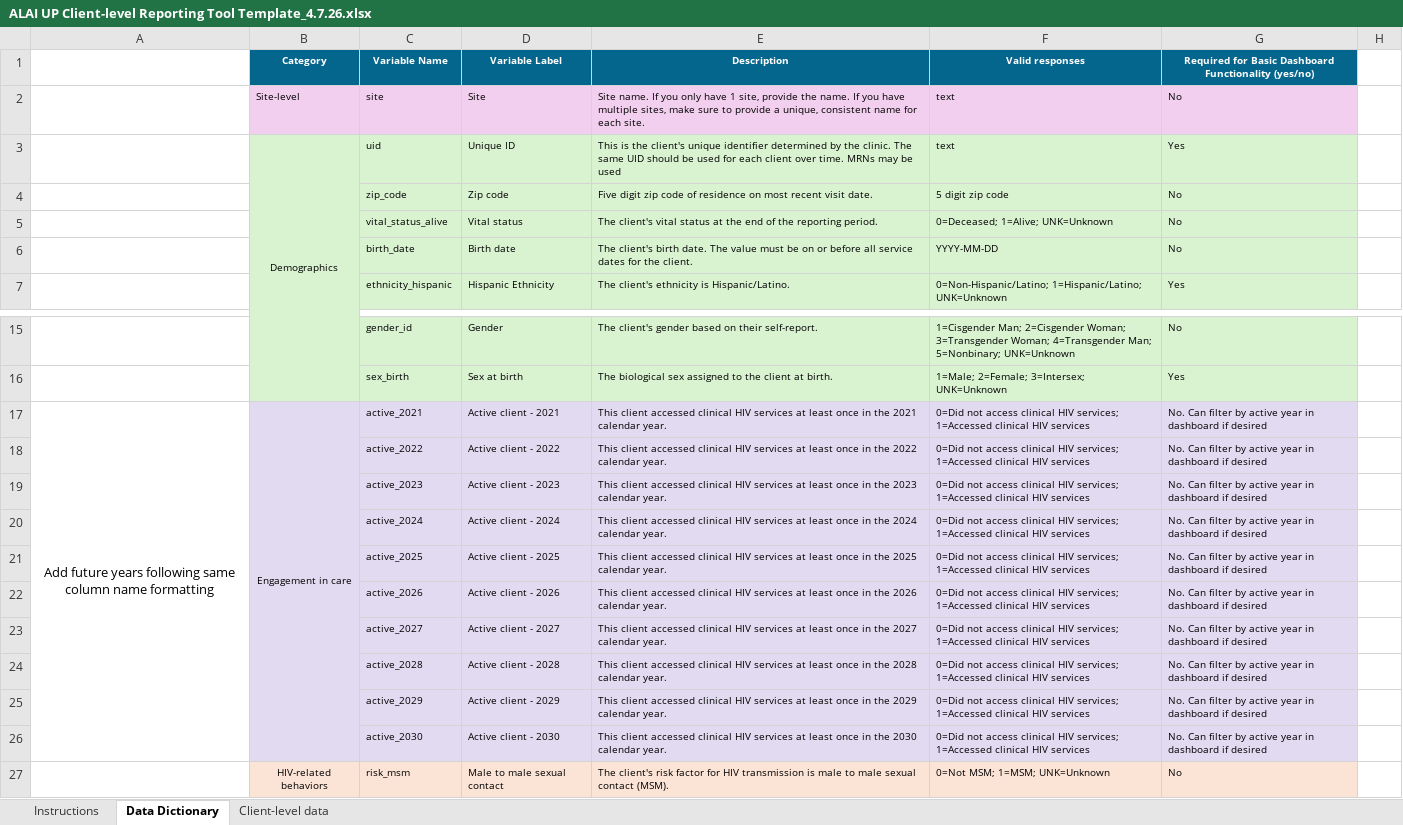
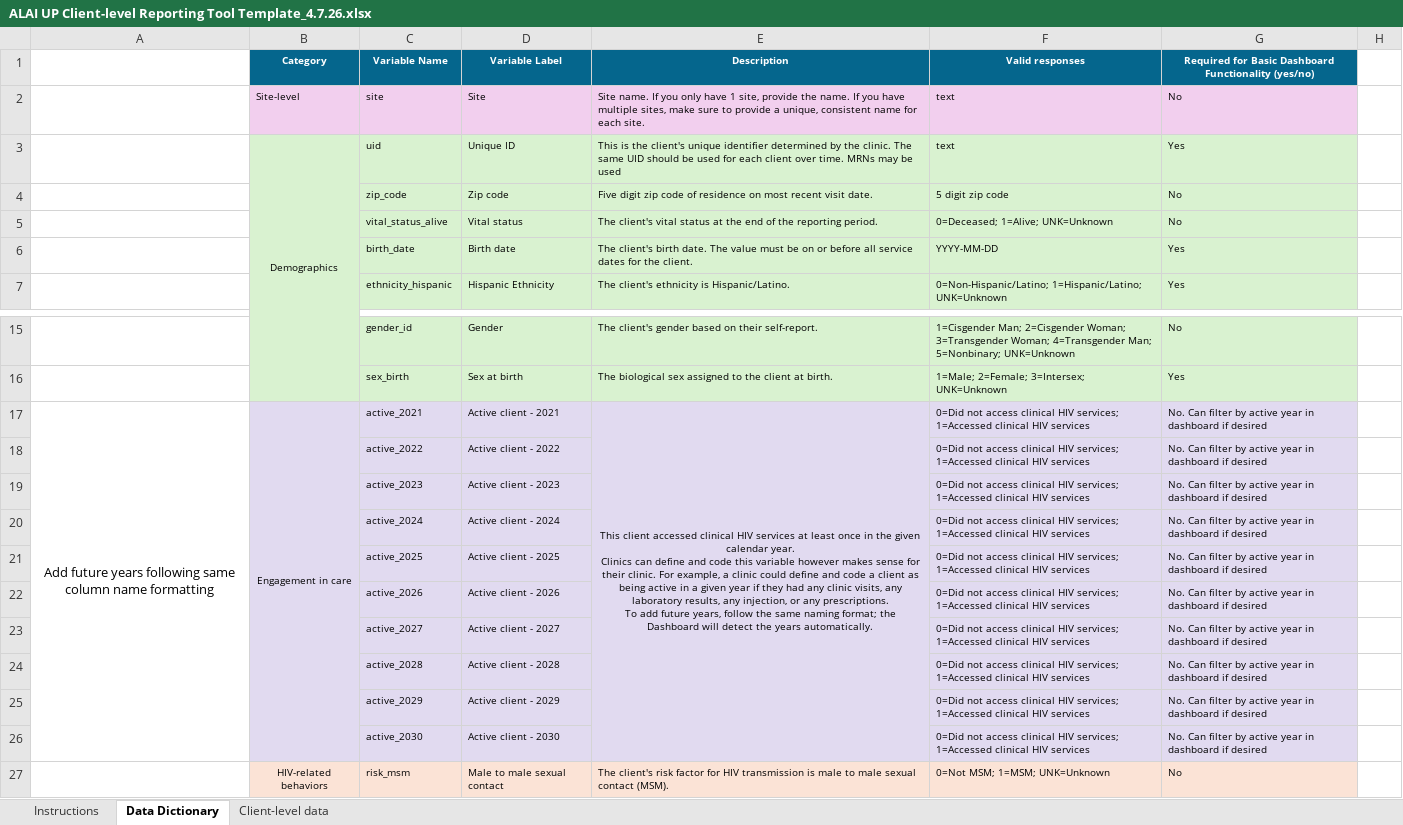
Before and after one commit to alai-up/alai_up_local_dashboard, an Excel workbook: data/ALAI UP Client-level Reporting Tool Template_4.7.26.xlsx, sheet Data Dictionary, drawn as a sheet; only a part is shown, gaps mark what is left out; values as stored, in another font and other column widths than the file's, no borders; ↵ is a line break in a cell; the diff covers the shown part only; the diff names each change by its address in the sheet, - before the commit and + after, or states it on an @@ line.

Commit message:
adjust data dictionary per discussion

```diff
--- a/data/ALAI UP Client-level Reporting Tool Template_4.7.26.xlsx (sheet Data Dictionary)
+++ b/data/ALAI UP Client-level Reporting Tool Template_4.7.26.xlsx (sheet Data Dictionary)
-G6: No
+G6: Yes
-E17 (Description): …in the 2021 calendar year.
+E17 (Description): …in the given calendar year. ↵ Clinics can define and code this variable however makes sense for their clinic. For example, a clinic could define and code a client as being active in a given year if they had any clinic visits, any laboratory results, any injection, or any prescriptions. ↵ To add future years, follow the same naming format; the Dashboard will detect the years automatically.
-E17 alignment: left
+E17 alignment: center
+E17:E26 merged
-E18 (Description): This client accessed clinical HIV services at least once in the 2022 calendar year.
+E18 (Description): (empty)
-E19 (Description): This client accessed clinical HIV services at least once in the 2023 calendar year.
+E19 (Description): (empty)
-E20 (Description): This client accessed clinical HIV services at least once in the 2024 calendar year.
+E20 (Description): (empty)
-E21 (Description): This client accessed clinical HIV services at least once in the 2025 calendar year.
+E21 (Description): (empty)
-E22 (Description): This client accessed clinical HIV services at least once in the 2026 calendar year.
+E22 (Description): (empty)
-E23 (Description): This client accessed clinical HIV services at least once in the 2027 calendar year.
+E23 (Description): (empty)
-E24 (Description): This client accessed clinical HIV services at least once in the 2028 calendar year.
+E24 (Description): (empty)
-E25 (Description): This client accessed clinical HIV services at least once in the 2029 calendar year.
+E25 (Description): (empty)
-E26 (Description): This client accessed clinical HIV services at least once in the 2030 calendar year.
+E26 (Description): (empty)
```
Also changed, not shown: 23 edited cells and merged cells elsewhere in this sheet.
